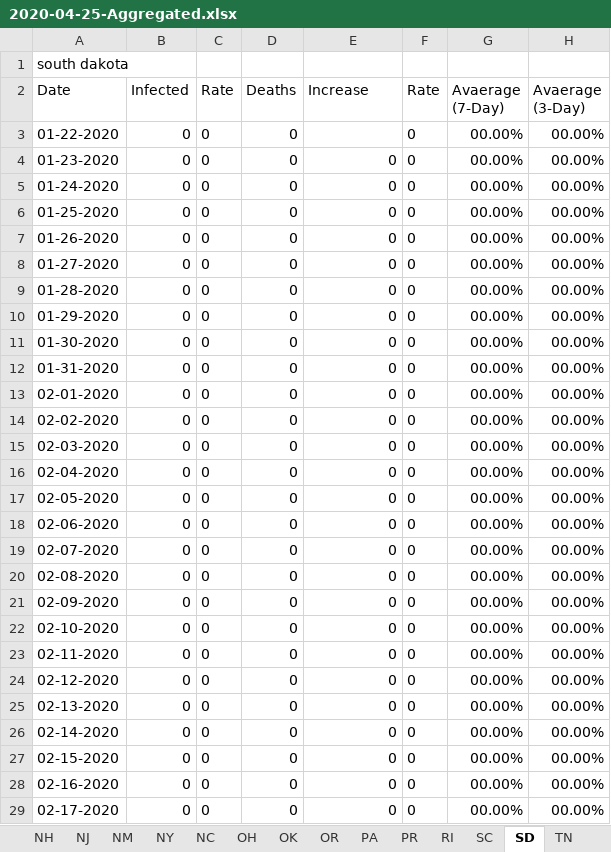
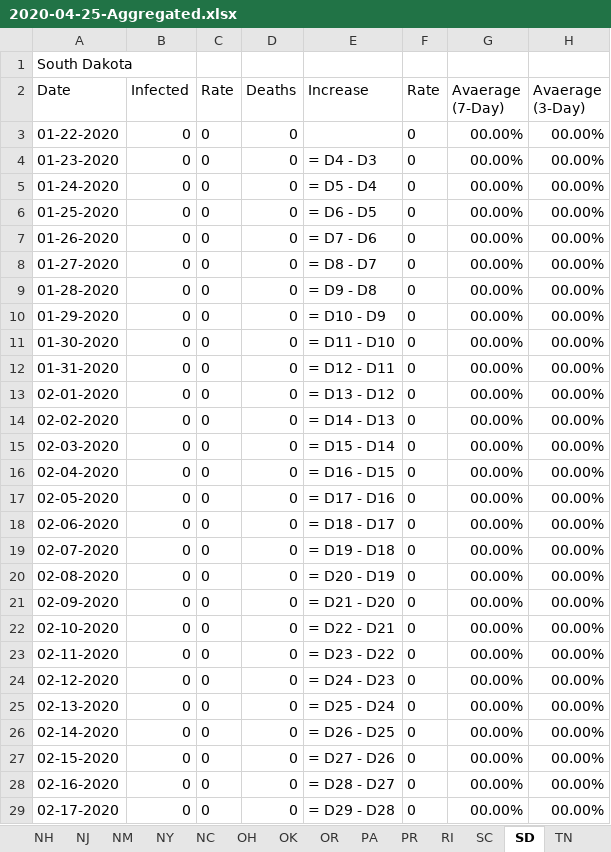
Before and after one commit to CyberCityCircuits/COVID-19-Analysis, an Excel workbook: 2020-04-25-Aggregated.xlsx, sheet SD, drawn as a sheet; only a part is shown; values as stored, in another font and other column widths than the file's, no borders; formulas without a stored value are shown as written; the diff covers the shown part only; the diff names each change by its address in the sheet, - before the commit and + after, or states it on an @@ line.

```diff
--- a/2020-04-25-Aggregated.xlsx (sheet SD)
+++ b/2020-04-25-Aggregated.xlsx (sheet SD)
-A1 (Date): south dakota
+A1 (Date): South Dakota
-E4 (Increase): 0
+E4 (Increase): = D4 - D3
-E5 (Increase): 0
+E5 (Increase): = D5 - D4
-E6 (Increase): 0
+E6 (Increase): = D6 - D5
-E7 (Increase): 0
+E7 (Increase): = D7 - D6
-E8 (Increase): 0
+E8 (Increase): = D8 - D7
-E9 (Increase): 0
+E9 (Increase): = D9 - D8
-E10 (Increase): 0
+E10 (Increase): = D10 - D9
-E11 (Increase): 0
+E11 (Increase): = D11 - D10
-E12 (Increase): 0
+E12 (Increase): = D12 - D11
-E13 (Increase): 0
+E13 (Increase): = D13 - D12
-E14 (Increase): 0
+E14 (Increase): = D14 - D13
-E15 (Increase): 0
+E15 (Increase): = D15 - D14
-E16 (Increase): 0
+E16 (Increase): = D16 - D15
-E17 (Increase): 0
+E17 (Increase): = D17 - D16
-E18 (Increase): 0
+E18 (Increase): = D18 - D17
-E19 (Increase): 0
+E19 (Increase): = D19 - D18
-E20 (Increase): 0
+E20 (Increase): = D20 - D19
-E21 (Increase): 0
+E21 (Increase): = D21 - D20
-E22 (Increase): 0
+E22 (Increase): = D22 - D21
-E23 (Increase): 0
+E23 (Increase): = D23 - D22
-E24 (Increase): 0
+E24 (Increase): = D24 - D23
-E25 (Increase): 0
+E25 (Increase): = D25 - D24
-E26 (Increase): 0
+E26 (Increase): = D26 - D25
-E27 (Increase): 0
+E27 (Increase): = D27 - D26
-E28 (Increase): 0
+E28 (Increase): = D28 - D27
-E29 (Increase): 0
+E29 (Increase): = D29 - D28
```
Also changed, not shown: 250 edited cells elsewhere in this sheet, sheet AS, sheet US, sheet WA, sheet CA, sheet FL, sheet NJ, 46 more sheets, other sheet tabs, 1 other file.
